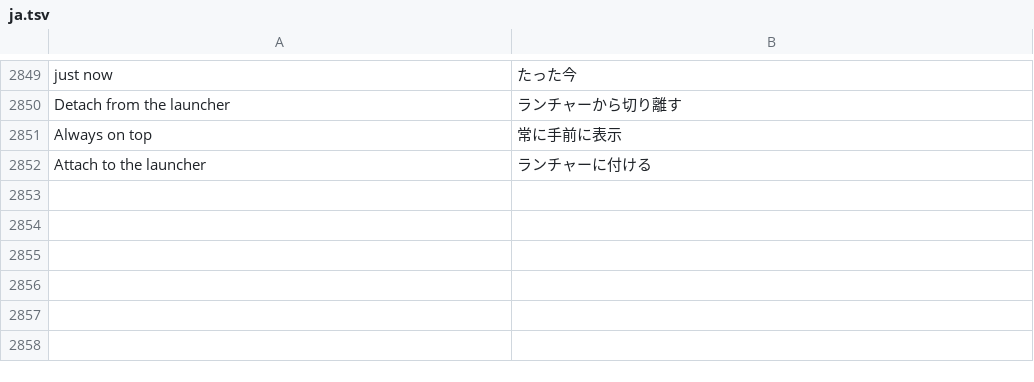
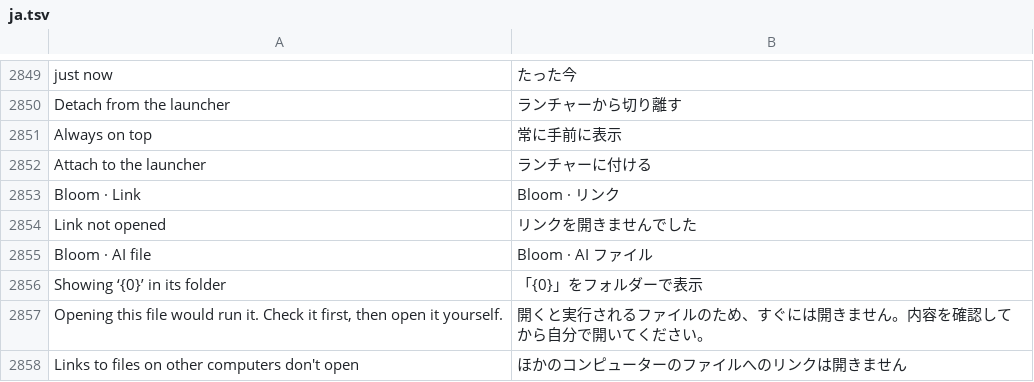
Before and after one commit to hyeon1035298/Bloom, a TSV file: src/Bloom/Assets/Lang/ja.tsv, drawn as a sheet; only a part is shown, gaps mark what is left out; the diff names each change by its address in the sheet, - before the commit and + after, or states it on an @@ line.

```diff
--- a/src/Bloom/Assets/Lang/ja.tsv
+++ b/src/Bloom/Assets/Lang/ja.tsv
+row 2853: Bloom · Link | Bloom · リンク
+row 2854: Link not opened | リンクを開きませんでした
+row 2855: Bloom · AI file | Bloom · AI ファイル
+row 2856: Showing ‘{0}’ in its folder | 「{0}」をフォルダーで表示
+row 2857: Opening this file would run it. Check it first, then open it yourself. | 開くと実行されるファイルのため、すぐには開きません。内容を確認してから自分で開いてください。
+row 2858: Links to files on other computers don't open | ほかのコンピューターのファイルへのリンクは開きません
```
Also changed, not shown: src/Bloom/Assets/Lang/zh.tsv, 5 other files.
